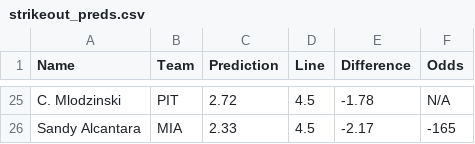
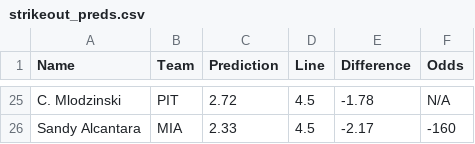
Before and after one commit to bena618/BBSFrontend, a CSV file: model_outputs/strikeout_preds.csv, drawn as a sheet; only a part is shown, gaps mark what is left out; the diff covers the shown part only; the diff names each change by its address in the sheet, - before the commit and + after, or states it on an @@ line.

```diff
--- a/model_outputs/strikeout_preds.csv
+++ b/model_outputs/strikeout_preds.csv
-F26 (Odds): -165
+F26 (Odds): -160
```
Also changed, not shown: 10 added rows, 10 removed rows and 14 edited cells elsewhere in this file.
